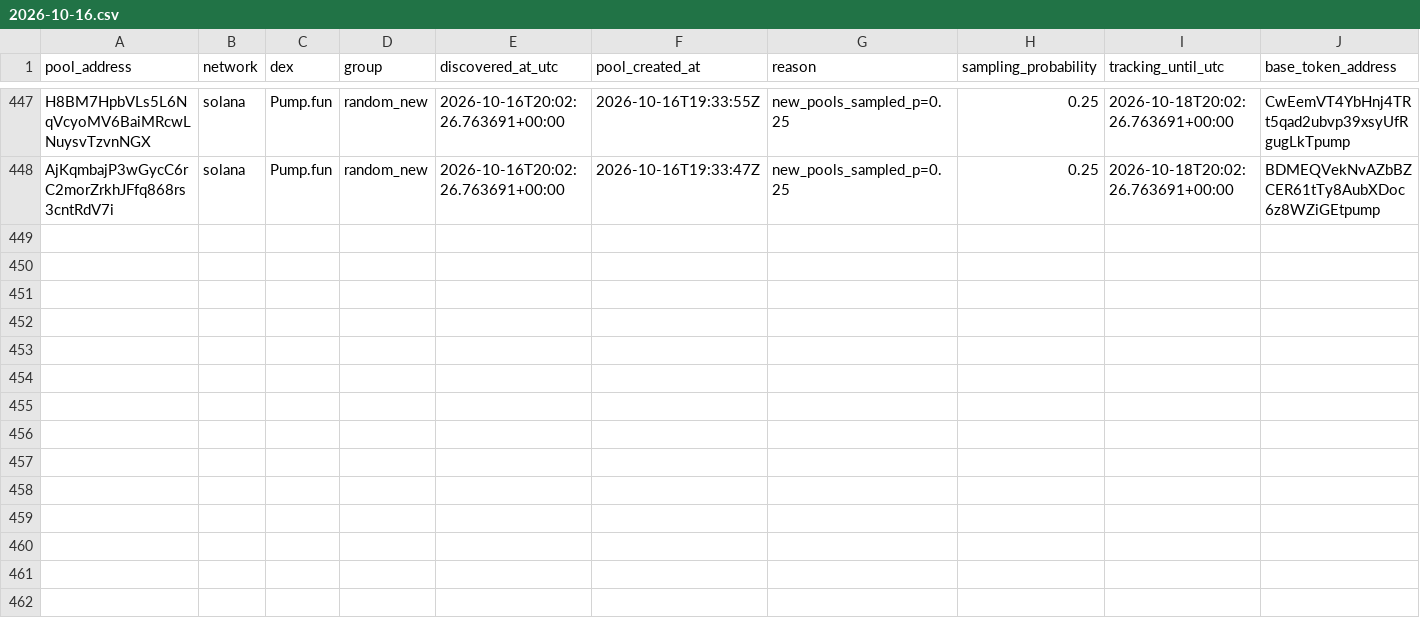
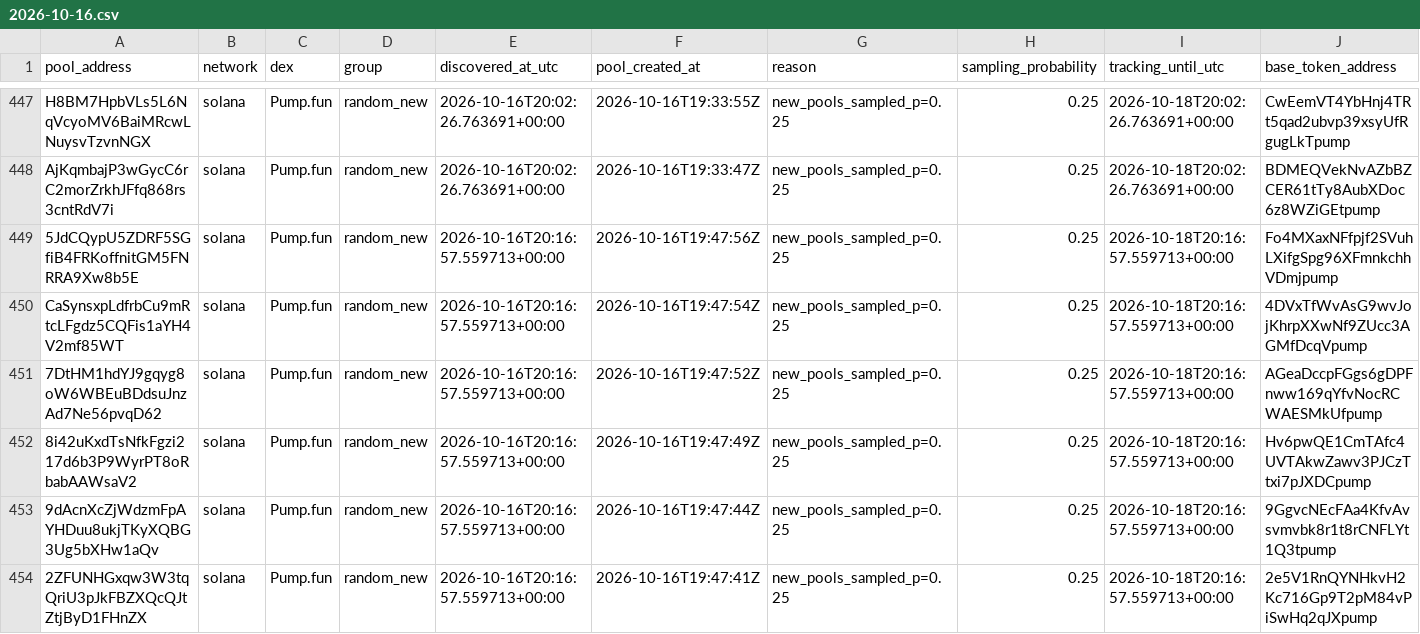
Before and after one commit to TheoooBa/Solana-Memecoin-Analysis, a CSV file: raw/pool_registry/2026-10-16.csv, drawn as a sheet; only a part is shown, gaps mark what is left out; rows hold the shown columns only; the diff names each change by its address in the sheet, - before the commit and + after, or states it on an @@ line.

```diff
--- a/raw/pool_registry/2026-10-16.csv
+++ b/raw/pool_registry/2026-10-16.csv
+row 449: 5JdCQypU5ZDRF5SGfiB4FRKoffnitGM5FNRRA9Xw8b5E | solana | Pump.fun | random_new | 2026-10-16T20:16:57.559713+00:00 | 2026-10-16T19:47:56Z | new_pools_sampled_p=0.25 | 0.25 | 2026-10-18T20:16:57.559713+00:00 | Fo4MXaxNFfpjf2SVuhLXifgSpg96XFmnkchhVDmjpump
+row 450: CaSynsxpLdfrbCu9mRtcLFgdz5CQFis1aYH4V2mf85WT | solana | Pump.fun | random_new | 2026-10-16T20:16:57.559713+00:00 | 2026-10-16T19:47:54Z | new_pools_sampled_p=0.25 | 0.25 | 2026-10-18T20:16:57.559713+00:00 | 4DVxTfWvAsG9wvJojKhrpXXwNf9ZUcc3AGMfDcqVpump
+row 451: 7DtHM1hdYJ9gqyg8oW6WBEuBDdsuJnzAd7Ne56pvqD62 | solana | Pump.fun | random_new | 2026-10-16T20:16:57.559713+00:00 | 2026-10-16T19:47:52Z | new_pools_sampled_p=0.25 | 0.25 | 2026-10-18T20:16:57.559713+00:00 | AGeaDccpFGgs6gDPFnww169qYfvNocRCWAESMkUfpump
+row 452: 8i42uKxdTsNfkFgzi217d6b3P9WyrPT8oRbabAAWsaV2 | solana | Pump.fun | random_new | 2026-10-16T20:16:57.559713+00:00 | 2026-10-16T19:47:49Z | new_pools_sampled_p=0.25 | 0.25 | 2026-10-18T20:16:57.559713+00:00 | Hv6pwQE1CmTAfc4UVTAkwZawv3PJCzTtxi7pJXDCpump
+row 453: 9dAcnXcZjWdzmFpAYHDuu8ukjTKyXQBG3Ug5bXHw1aQv | solana | Pump.fun | random_new | 2026-10-16T20:16:57.559713+00:00 | 2026-10-16T19:47:44Z | new_pools_sampled_p=0.25 | 0.25 | 2026-10-18T20:16:57.559713+00:00 | 9GgvcNEcFAa4KfvAvsvmvbk8r1t8rCNFLYt1Q3tpump
+row 454: 2ZFUNHGxqw3W3tqQriU3pJkFBZXQcQJtZtjByD1FHnZX | solana | Pump.fun | random_new | 2026-10-16T20:16:57.559713+00:00 | 2026-10-16T19:47:41Z | new_pools_sampled_p=0.25 | 0.25 | 2026-10-18T20:16:57.559713+00:00 | 2e5V1RnQYNHkvH2Kc716Gp9T2pM84vPiSwHq2qJXpump
```
Also changed, not shown: logs/runs/2026-10-16.csv, raw/new_pool_ranks/2026-10-16.csv, 5 other files.
